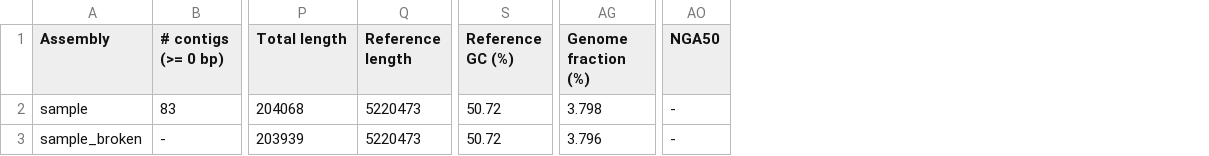
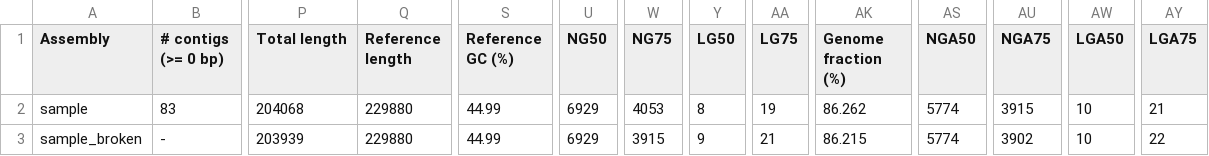
Before and after one commit to hackseq/modular-assembly-hs18, a TSV file: flowcraft/abyss/abyss.quast.tsv, drawn as a sheet; only a part is shown, gaps mark what is left out; addresses are those after the commit; the diff names each change by its address in the sheet, - before the commit and + after, or states it on an @@ line.

Commit message:
Modify abyss run to use 3 sequence reference instead of 5 seq

```diff
--- a/flowcraft/abyss/abyss.quast.tsv
+++ b/flowcraft/abyss/abyss.quast.tsv
+column U (NG50), rows 2-3: 6929 | 6929
+column W (NG75), rows 2-3: 4053 | 3915
+column Y (LG50), rows 2-3: 8 | 9
+column AA (LG75), rows 2-3: 19 | 21
+column AU (NGA75), rows 2-3: 3915 | 3902
+column AW (LGA50), rows 2-3: 10 | 10
+column AY (LGA75), rows 2-3: 21 | 22
-Q2:Q3 (Reference length): 5220473
+Q2:Q3 (Reference length): 229880
-S2:S3 (Reference GC (%)): 50.72
+S2:S3 (Reference GC (%)): 44.99
-AK2 (Genome fraction (%)): 3.798
+AK2 (Genome fraction (%)): 86.262
-AS2:AS3 (NGA50): -
+AS2:AS3 (NGA50): 5774
-AK3 (Genome fraction (%)): 3.796
+AK3 (Genome fraction (%)): 86.215
```
Also changed, not shown: 1 other file.
